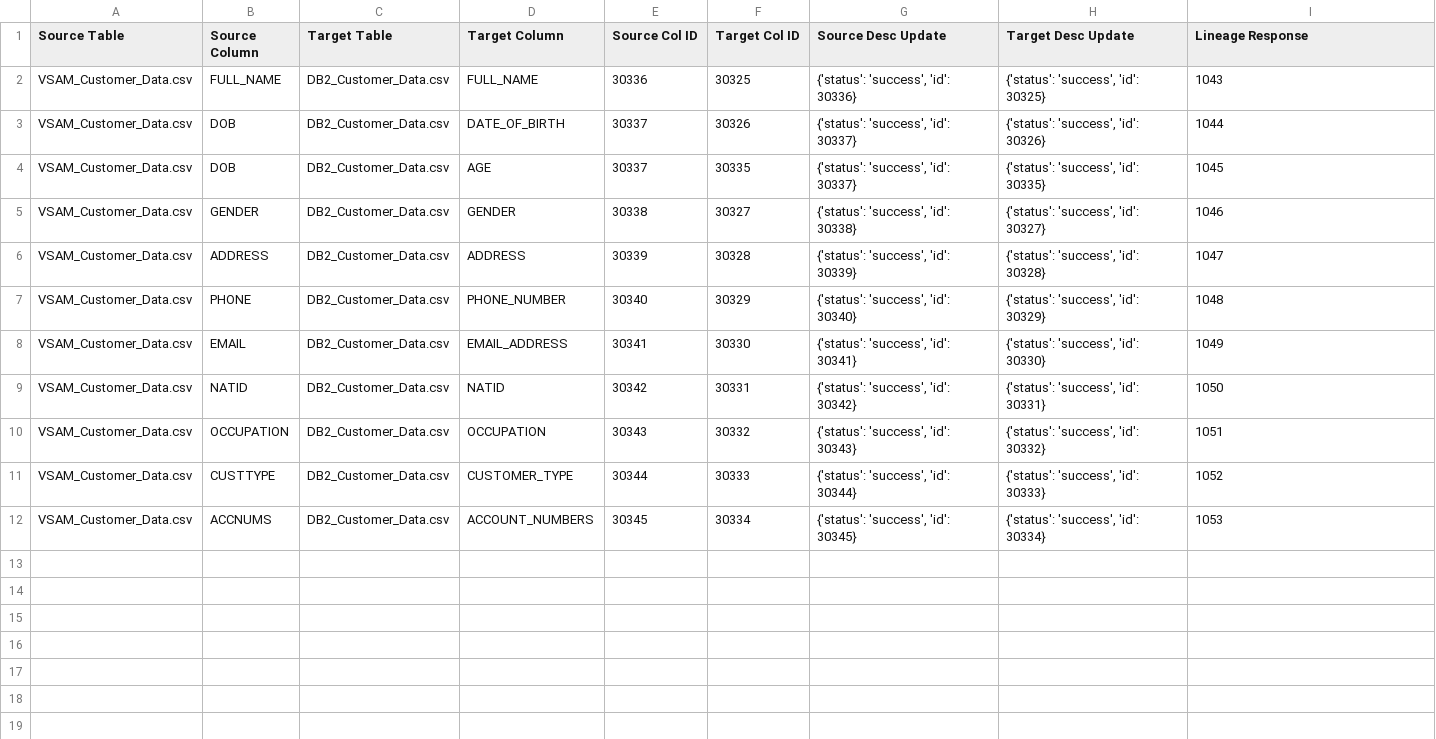
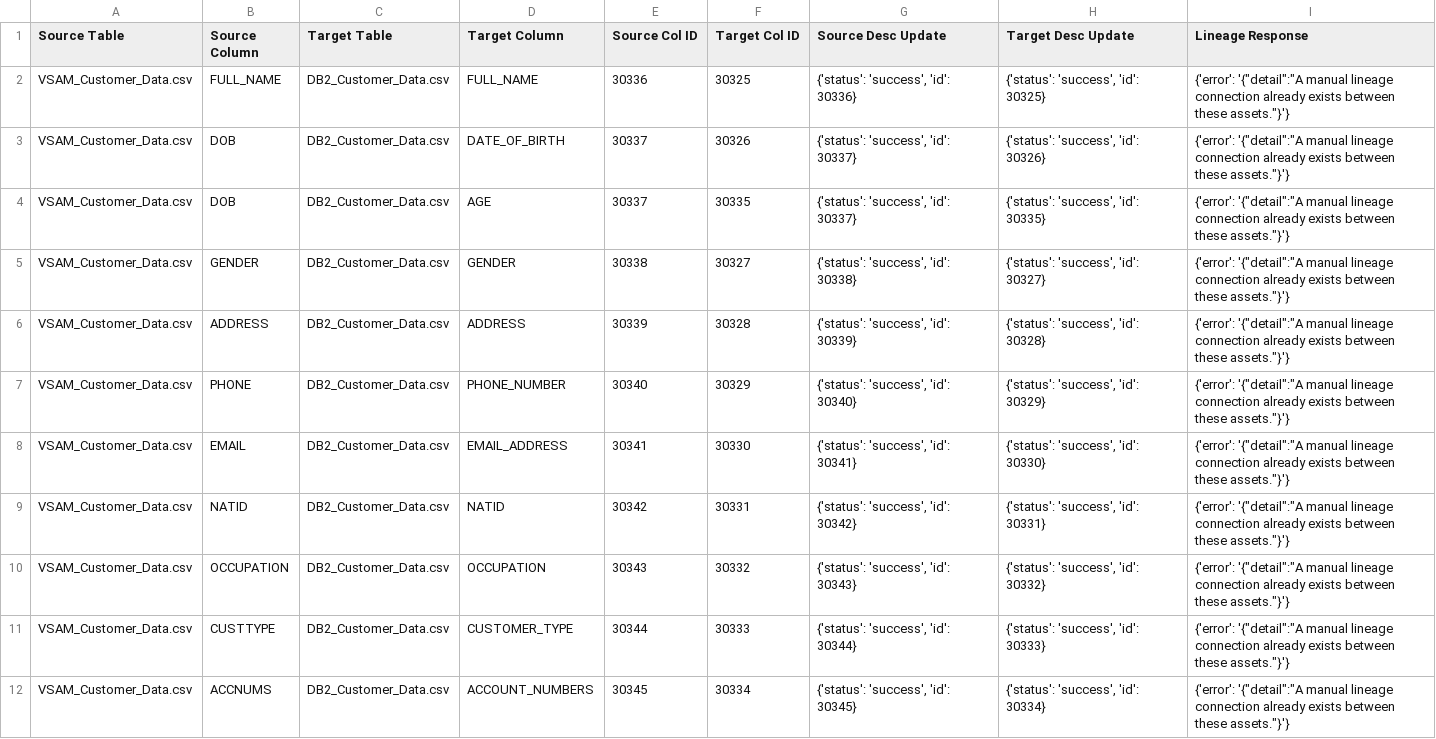
Before and after one commit to samuvelisaac/DTS, a CSV file: AAVA DTS Ally/Lineage_VSAM_DB2_COBOL_ln_res.csv, drawn as a sheet.

Commit message:
Add Lineage_VSAM_DB2_COBOL_ln_res.csv from Streamlit app

```diff
--- a/AAVA DTS Ally/Lineage_VSAM_DB2_COBOL_ln_res.csv
+++ b/AAVA DTS Ally/Lineage_VSAM_DB2_COBOL_ln_res.csv
@@ -1,12 +1,12 @@
 Source Table,Source Column,Target Table,Target Column,Source Col ID,Target Col ID,Source Desc Update,Target Desc Update,Lineage Response
-VSAM_Customer_Data.csv,FULL_NAME,DB2_Customer_Data.csv,FULL_NAME,30336,30325,"{'status': 'success', 'id': 30336}","{'status': 'success', 'id': 30325}",1043
-VSAM_Customer_Data.csv,DOB,DB2_Customer_Data.csv,DATE_OF_BIRTH,30337,30326,"{'status': 'success', 'id': 30337}","{'status': 'success', 'id': 30326}",1044
-VSAM_Customer_Data.csv,DOB,DB2_Customer_Data.csv,AGE,30337,30335,"{'status': 'success', 'id': 30337}","{'status': 'success', 'id': 30335}",1045
-VSAM_Customer_Data.csv,GENDER,DB2_Customer_Data.csv,GENDER,30338,30327,"{'status': 'success', 'id': 30338}","{'status': 'success', 'id': 30327}",1046
-VSAM_Customer_Data.csv,ADDRESS,DB2_Customer_Data.csv,ADDRESS,30339,30328,"{'status': 'success', 'id': 30339}","{'status': 'success', 'id': 30328}",1047
-VSAM_Customer_Data.csv,PHONE,DB2_Customer_Data.csv,PHONE_NUMBER,30340,30329,"{'status': 'success', 'id': 30340}","{'status': 'success', 'id': 30329}",1048
-VSAM_Customer_Data.csv,EMAIL,DB2_Customer_Data.csv,EMAIL_ADDRESS,30341,30330,"{'status': 'success', 'id': 30341}","{'status': 'success', 'id': 30330}",1049
-VSAM_Customer_Data.csv,NATID,DB2_Customer_Data.csv,NATID,30342,30331,"{'status': 'success', 'id': 30342}","{'status': 'success', 'id': 30331}",1050
-VSAM_Customer_Data.csv,OCCUPATION,DB2_Customer_Data.csv,OCCUPATION,30343,30332,"{'status': 'success', 'id': 30343}","{'status': 'success', 'id': 30332}",1051
-VSAM_Customer_Data.csv,CUSTTYPE,DB2_Customer_Data.csv,CUSTOMER_TYPE,30344,30333,"{'status': 'success', 'id': 30344}","{'status': 'success', 'id': 30333}",1052
-VSAM_Customer_Data.csv,ACCNUMS,DB2_Customer_Data.csv,ACCOUNT_NUMBERS,30345,30334,"{'status': 'success', 'id': 30345}","{'status': 'success', 'id': 30334}",1053
+VSAM_Customer_Data.csv,FULL_NAME,DB2_Customer_Data.csv,FULL_NAME,30336,30325,"{'status': 'success', 'id': 30336}","{'status': 'success', 'id': 30325}","{'error': '{""detail"":""A manual lineage connection already exists between these assets.""}'}"
+VSAM_Customer_Data.csv,DOB,DB2_Customer_Data.csv,DATE_OF_BIRTH,30337,30326,"{'status': 'success', 'id': 30337}","{'status': 'success', 'id': 30326}","{'error': '{""detail"":""A manual lineage connection already exists between these assets.""}'}"
+VSAM_Customer_Data.csv,DOB,DB2_Customer_Data.csv,AGE,30337,30335,"{'status': 'success', 'id': 30337}","{'status': 'success', 'id': 30335}","{'error': '{""detail"":""A manual lineage connection already exists between these assets.""}'}"
+VSAM_Customer_Data.csv,GENDER,DB2_Customer_Data.csv,GENDER,30338,30327,"{'status': 'success', 'id': 30338}","{'status': 'success', 'id': 30327}","{'error': '{""detail"":""A manual lineage connection already exists between these assets.""}'}"
+VSAM_Customer_Data.csv,ADDRESS,DB2_Customer_Data.csv,ADDRESS,30339,30328,"{'status': 'success', 'id': 30339}","{'status': 'success', 'id': 30328}","{'error': '{""detail"":""A manual lineage connection already exists between these assets.""}'}"
+VSAM_Customer_Data.csv,PHONE,DB2_Customer_Data.csv,PHONE_NUMBER,30340,30329,"{'status': 'success', 'id': 30340}","{'status': 'success', 'id': 30329}","{'error': '{""detail"":""A manual lineage connection already exists between these assets.""}'}"
+VSAM_Customer_Data.csv,EMAIL,DB2_Customer_Data.csv,EMAIL_ADDRESS,30341,30330,"{'status': 'success', 'id': 30341}","{'status': 'success', 'id': 30330}","{'error': '{""detail"":""A manual lineage connection already exists between these assets.""}'}"
+VSAM_Customer_Data.csv,NATID,DB2_Customer_Data.csv,NATID,30342,30331,"{'status': 'success', 'id': 30342}","{'status': 'success', 'id': 30331}","{'error': '{""detail"":""A manual lineage connection already exists between these assets.""}'}"
+VSAM_Customer_Data.csv,OCCUPATION,DB2_Customer_Data.csv,OCCUPATION,30343,30332,"{'status': 'success', 'id': 30343}","{'status': 'success', 'id': 30332}","{'error': '{""detail"":""A manual lineage connection already exists between these assets.""}'}"
+VSAM_Customer_Data.csv,CUSTTYPE,DB2_Customer_Data.csv,CUSTOMER_TYPE,30344,30333,"{'status': 'success', 'id': 30344}","{'status': 'success', 'id': 30333}","{'error': '{""detail"":""A manual lineage connection already exists between these assets.""}'}"
+VSAM_Customer_Data.csv,ACCNUMS,DB2_Customer_Data.csv,ACCOUNT_NUMBERS,30345,30334,"{'status': 'success', 'id': 30345}","{'status': 'success', 'id': 30334}","{'error': '{""detail"":""A manual lineage connection already exists between these assets.""}'}"
```
